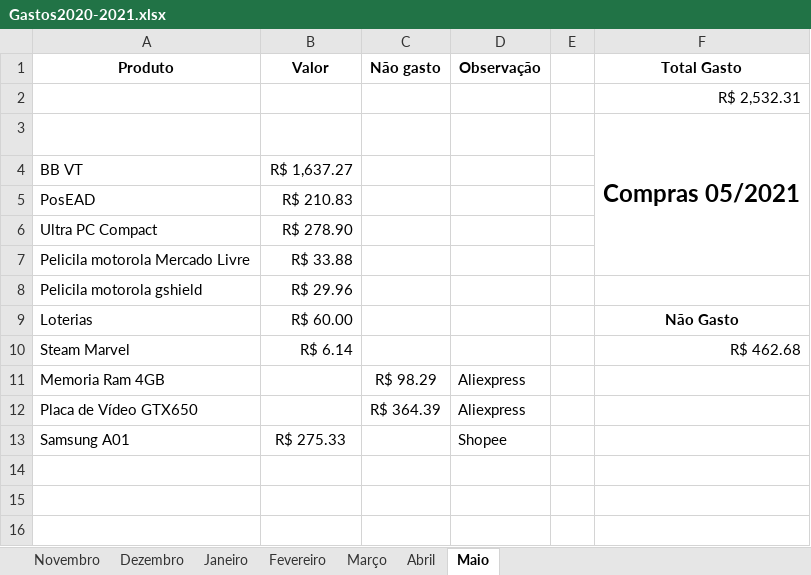
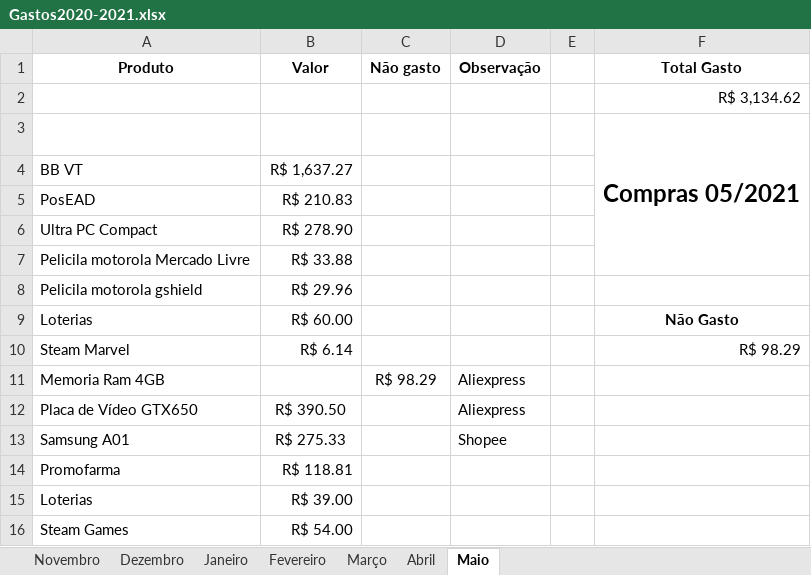
Before and after one commit to cezarnk/projetos, an Excel workbook: Variado/Gastos2020-2021.xlsx, sheet Maio, drawn as a sheet; values as stored, in another font and other column widths than the file's, no borders; charts and pictures not drawn; the diff names each change by its address in the sheet, - before the commit and + after, or states it on an @@ line.

Commit message:
atualizado planilha de gastos

```diff
--- a/Variado/Gastos2020-2021.xlsx (sheet Maio)
+++ b/Variado/Gastos2020-2021.xlsx (sheet Maio)
-F2 (Total Gasto): R$ 2,532.31
+F2 (Total Gasto): R$ 3,134.62
-F10 (Total Gasto): R$ 462.68
+F10 (Total Gasto): R$ 98.29
-B12 (Valor): (empty)
+B12 (Valor): R$ 390.50
-C12 (Não gasto): R$ 364.39
+C12 (Não gasto): (empty)
+row 14: Promofarma | R$ 118.81
+row 15: Loterias | R$ 39.00
+row 16: Steam Games | R$ 54.00
```
